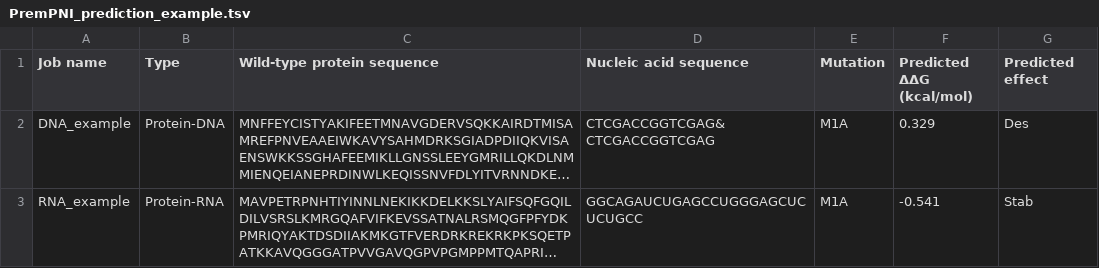
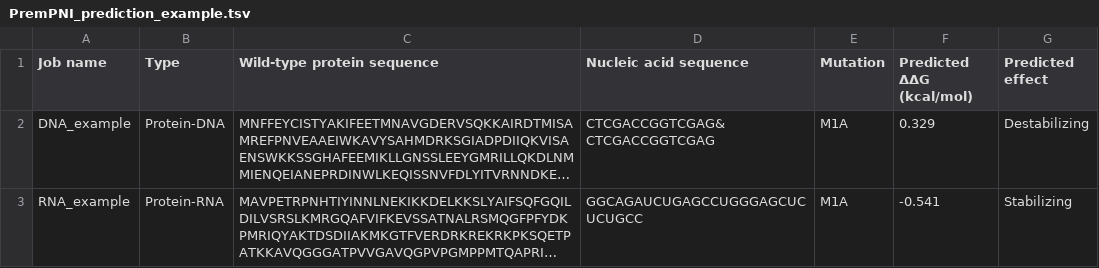
Before and after one commit to minghuilab/PremPNI, a TSV file: Examples/PremPNI_prediction_example.tsv, drawn as a sheet; long unchanged cells end in …; the diff names each change by its address in the sheet, - before the commit and + after, or states it on an @@ line.

Commit message:
Use full names for predicted effects

```diff
--- a/Examples/PremPNI_prediction_example.tsv
+++ b/Examples/PremPNI_prediction_example.tsv
-G2 (Predicted effect): Des
+G2 (Predicted effect): Destabilizing
-G3 (Predicted effect): Stab
+G3 (Predicted effect): Stabilizing
```
Also changed, not shown: 1 other file.
